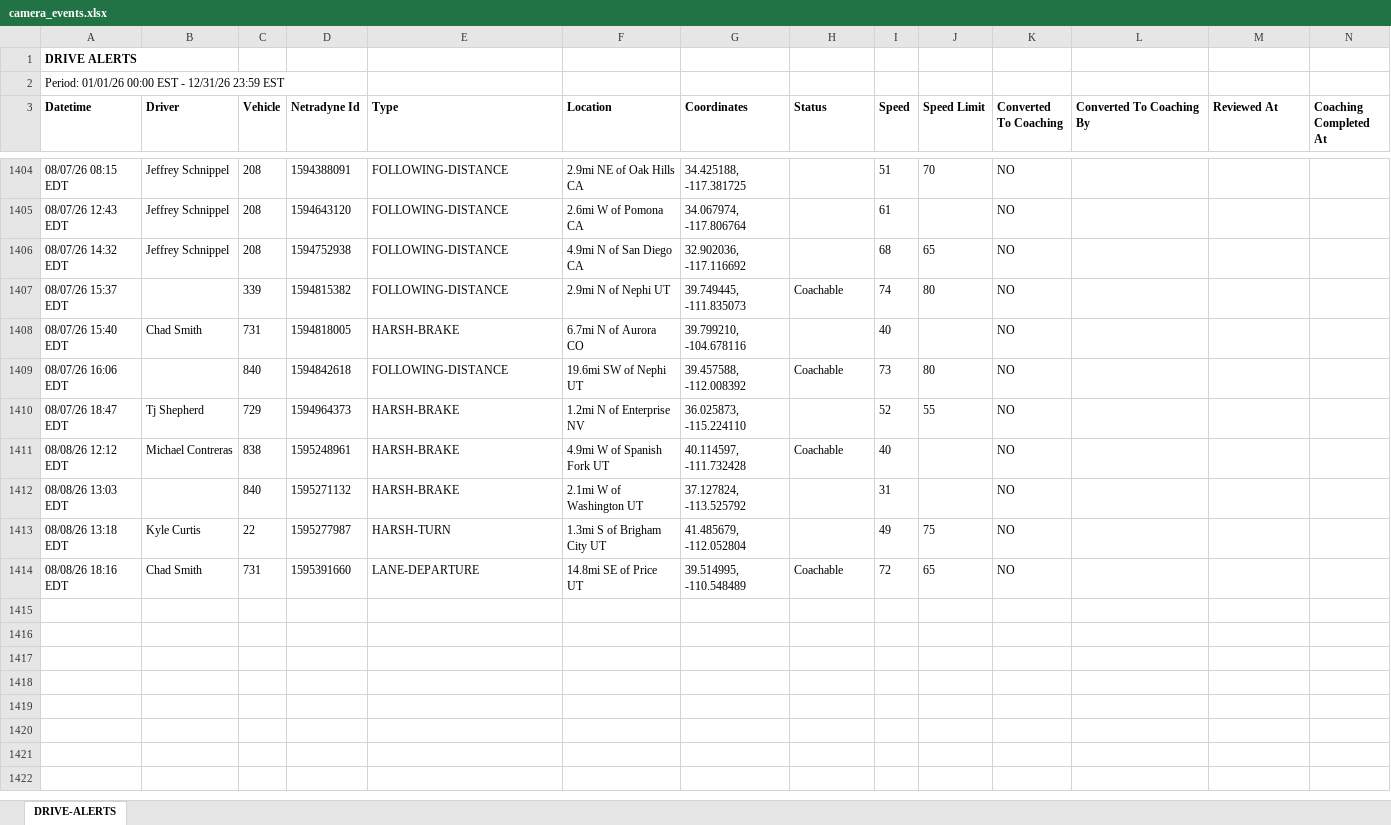
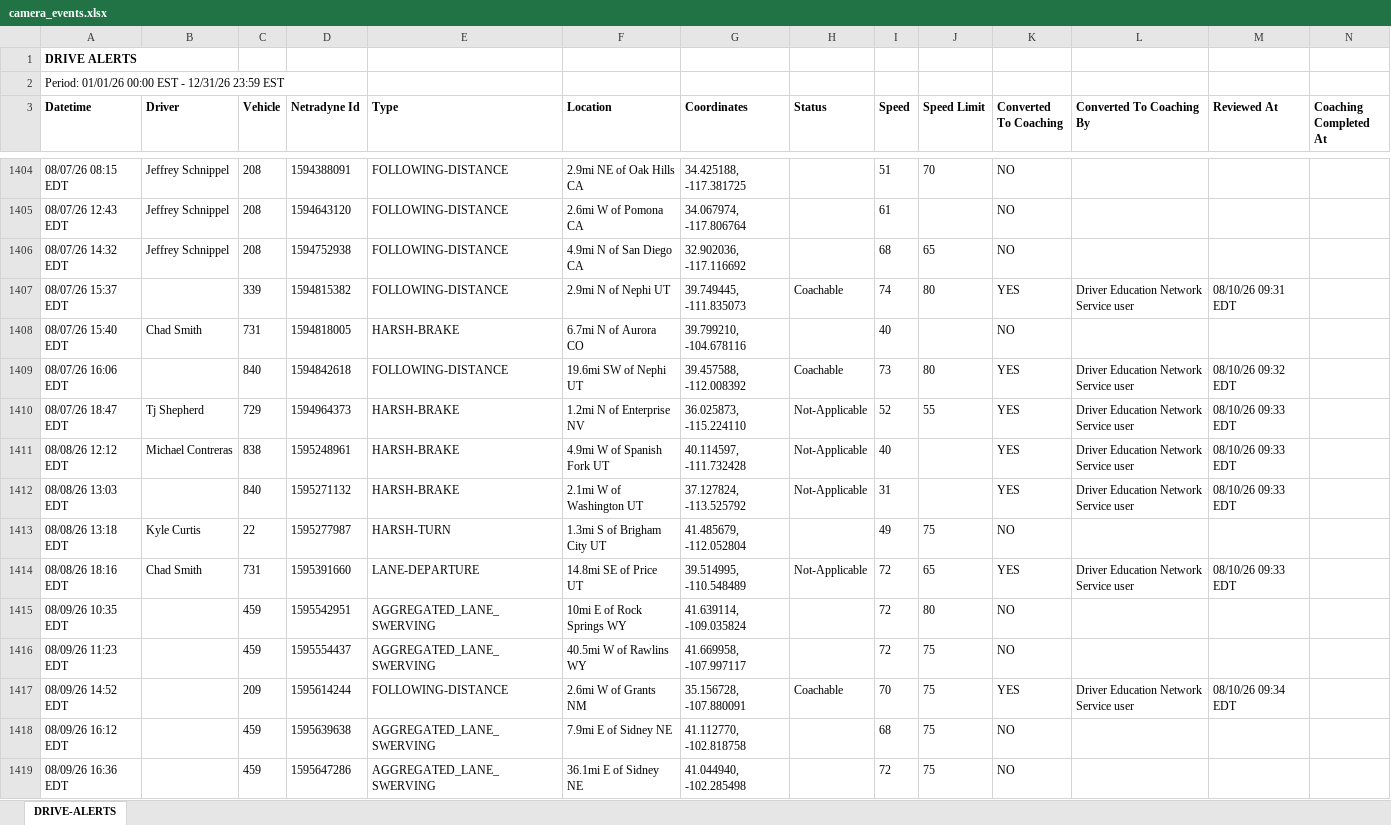
Before and after one commit to jmullins-DEN/PCS-Trucking, an Excel workbook: camera_events.xlsx, sheet DRIVE-ALERTS, drawn as a sheet; only a part is shown, gaps mark what is left out; values as stored, in another font and other column widths than the file's, no borders; the diff covers the shown part only; the diff names each change by its address in the sheet, - before the commit and + after, or states it on an @@ line.

Commit message:
Weekly data update: camera_events.xlsx

```diff
--- a/camera_events.xlsx (sheet DRIVE-ALERTS)
+++ b/camera_events.xlsx (sheet DRIVE-ALERTS)
-K1407 (Converted To Coaching): NO
+K1407 (Converted To Coaching): YES
-L1407 (Converted To Coaching By): (empty)
+L1407 (Converted To Coaching By): Driver Education Network Service user
-M1407 (Reviewed At): (empty)
+M1407 (Reviewed At): 08/10/26 09:31 EDT
-K1409:K1412 (Converted To Coaching): NO
+K1409:K1412 (Converted To Coaching): YES
-L1409:L1412 (Converted To Coaching By): (empty)
+L1409:L1412 (Converted To Coaching By): Driver Education Network Service user
-M1409 (Reviewed At): (empty)
+M1409 (Reviewed At): 08/10/26 09:32 EDT
-H1410 (Status): (empty)
+H1410 (Status): Not-Applicable
-M1410:M1412 (Reviewed At): (empty)
+M1410:M1412 (Reviewed At): 08/10/26 09:33 EDT
-H1411 (Status): Coachable
+H1411 (Status): Not-Applicable
-H1412 (Status): (empty)
+H1412 (Status): Not-Applicable
-H1414 (Status): Coachable
+H1414 (Status): Not-Applicable
-K1414 (Converted To Coaching): NO
+K1414 (Converted To Coaching): YES
-L1414 (Converted To Coaching By): (empty)
+L1414 (Converted To Coaching By): Driver Education Network Service user
-M1414 (Reviewed At): (empty)
+M1414 (Reviewed At): 08/10/26 09:33 EDT
+row 1415: 08/09/26 10:35 EDT |  | 459 | 1595542951 | AGGREGATED_LANE_SWERVING | 10mi E of Rock Springs WY | 41.639114, -109.035824 |  | 72 | 80 | NO
+row 1416: 08/09/26 11:23 EDT |  | 459 | 1595554437 | AGGREGATED_LANE_SWERVING | 40.5mi W of Rawlins WY | 41.669958, -107.997117 |  | 72 | 75 | NO
+row 1417: 08/09/26 14:52 EDT |  | 209 | 1595614244 | FOLLOWING-DISTANCE | 2.6mi W of Grants NM | 35.156728, -107.880091 | Coachable | 70 | 75 | YES | Driver Education Network Service user | 08/10/26 09:34 EDT
+row 1418: 08/09/26 16:12 EDT |  | 459 | 1595639638 | AGGREGATED_LANE_SWERVING | 7.9mi E of Sidney NE | 41.112770, -102.818758 |  | 68 | 75 | NO
+row 1419: 08/09/26 16:36 EDT |  | 459 | 1595647286 | AGGREGATED_LANE_SWERVING | 36.1mi E of Sidney NE | 41.044940, -102.285498 |  | 72 | 75 | NO
```
Also changed, not shown: 51 added rows elsewhere in this sheet.
